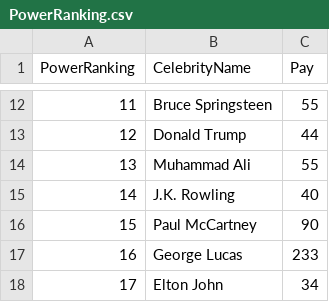
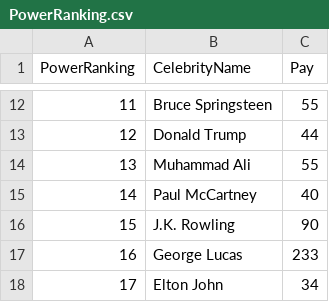
Before and after one commit to John-Lyxton-Camarista/DataScience_Worksheets_Camarista, a CSV file: Worksheet#2/PowerRanking.csv, drawn as a sheet; only a part is shown, gaps mark what is left out.

```diff
--- a/Worksheet#2/PowerRanking.csv
+++ b/Worksheet#2/PowerRanking.csv
@@ -14,4 +14,4 @@ PowerRanking,CelebrityName,Pay
 13,Muhammad Ali,55
-14,J.K. Rowling,40
-15,Paul McCartney,90
+14,Paul McCartney,40
+15,J.K. Rowling,90
 16,George Lucas,233
```
Also changed, not shown: 1 other file.
